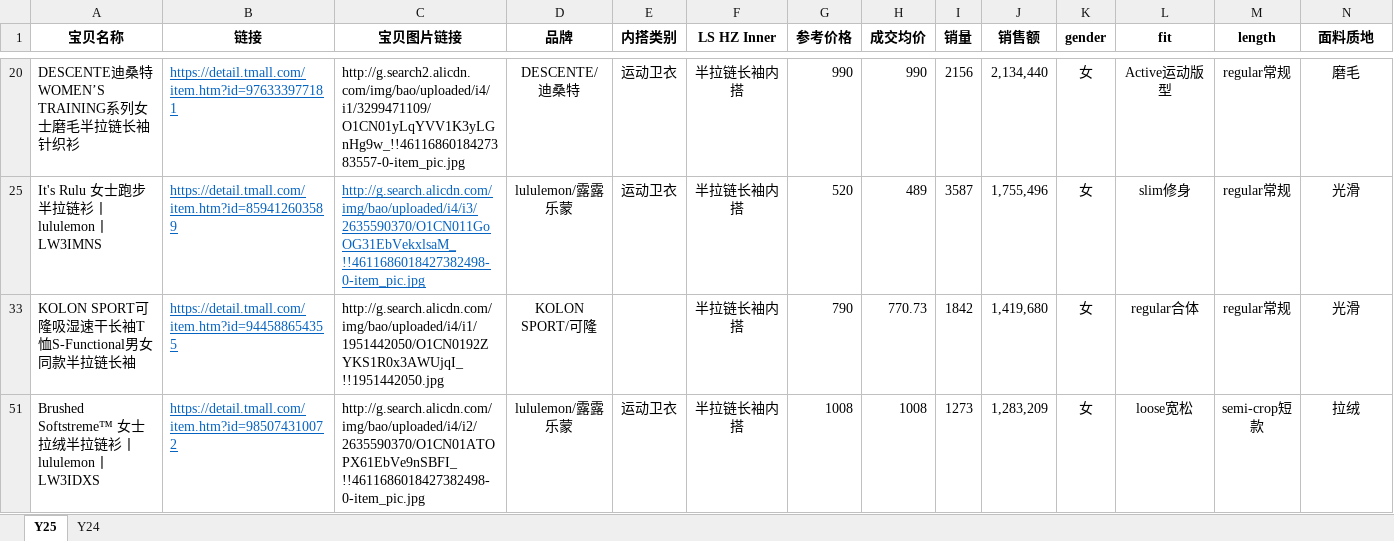
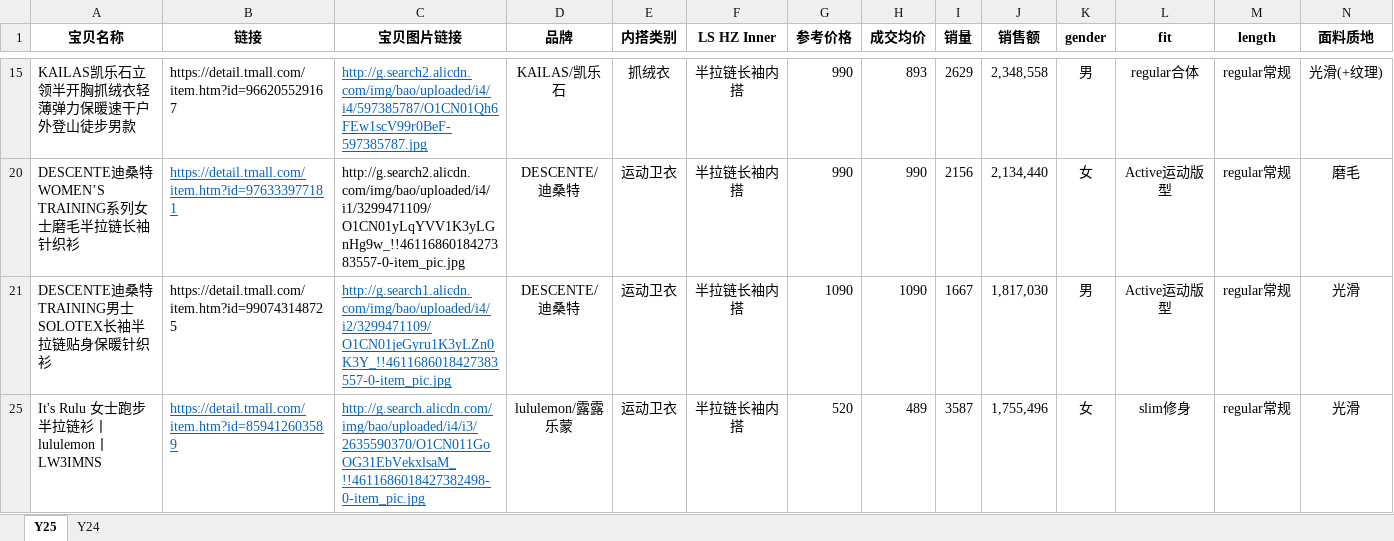
Before and after one commit to florencewang0318-01/DX-Halfzip-Report, an Excel workbook: LS HZ Inner汇总表.xlsx, sheet Y25, drawn as a sheet; only a part is shown, gaps mark what is left out; the shorter side is filled out with more unchanged rows; values as stored, in another font and other column widths than the file's, no borders; rows hold the shown columns only; the diff covers the shown part only; the diff names each change by its address in the sheet, - before the commit and + after, or states it on an @@ line.

```diff
--- a/LS HZ Inner汇总表.xlsx (sheet Y25)
+++ b/LS HZ Inner汇总表.xlsx (sheet Y25)
@@ row 15 unhidden: KAILAS凯乐石立领半开胸抓绒衣轻薄弹力保暖速干户外登山徒步男款 | https://detail.tmall.com/item.htm?id=966205529167 | http://g.search2.alicdn.com/img/bao/uploaded/i4/i4/597385787/O1CN01Qh6FEw1scV99r0BeF-597385787.jpg | KAILAS/凯乐石 | 抓绒衣 | 半拉链长袖内搭 | 990 | 893 | 2629 | 2,348,558 | 男 | regular合体 | regular常规 | 光滑(+纹理) @@
@@ row 21 unhidden: DESCENTE迪桑特TRAINING男士SOLOTEX长袖半拉链贴身保暖针织衫 | https://detail.tmall.com/item.htm?id=990743148725 | http://g.search1.alicdn.com/img/bao/uploaded/i4/i2/3299471109/O1CN01jeGyru1K3yLZn0K3Y_!!4611686018427383557-0-item_pic.jpg | DESCENTE/迪桑特 | 运动卫衣 | 半拉链长袖内搭 | 1090 | 1090 | 1667 | 1,817,030 | 男 | Active运动版型 | regular常规 | 光滑 @@
```
Also changed, not shown: 5 added rows and 78 hidden or unhidden rows elsewhere in this sheet, sheet Y24, hidden cells, 8 other files.
